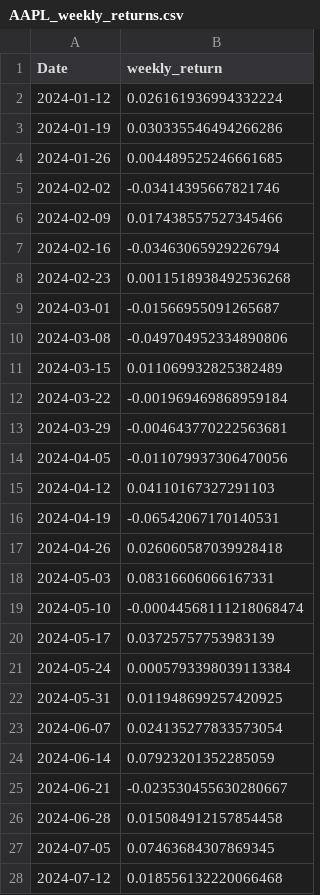
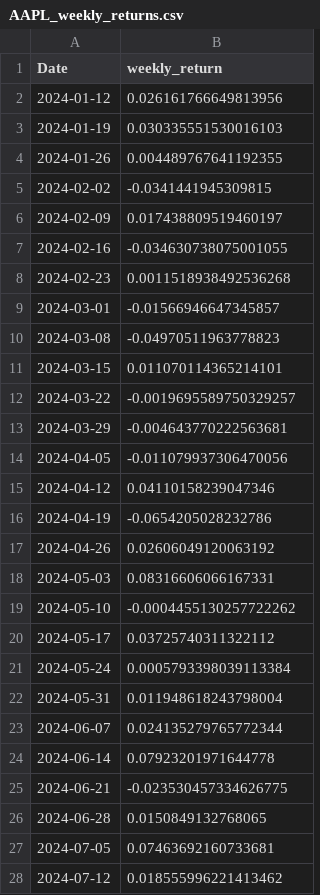
Before and after one commit to Ahaan1234/FinnBERT-Analysis, a CSV file: AAPL_weekly_returns.csv, drawn as a sheet; only a part is shown; the diff covers the shown part only.

```diff
--- a/AAPL_weekly_returns.csv
+++ b/AAPL_weekly_returns.csv
@@ -1,28 +1,28 @@
 Date,weekly_return
-2024-01-12,0.026161936994332224
-2024-01-19,0.030335546494266286
-2024-01-26,0.004489525246661685
-2024-02-02,-0.03414395667821746
-2024-02-09,0.017438557527345466
-2024-02-16,-0.03463065929226794
+2024-01-12,0.026161766649813956
+2024-01-19,0.030335551530016103
+2024-01-26,0.004489767641192355
+2024-02-02,-0.0341441945309815
+2024-02-09,0.017438809519460197
+2024-02-16,-0.034630738075001055
 2024-02-23,0.0011518938492536268
-2024-03-01,-0.01566955091265687
-2024-03-08,-0.049704952334890806
-2024-03-15,0.011069932825382489
-2024-03-22,-0.001969469868959184
+2024-03-01,-0.01566946647345857
+2024-03-08,-0.04970511963778823
+2024-03-15,0.011070114365214101
+2024-03-22,-0.0019695589750329257
 2024-03-29,-0.004643770222563681
 2024-04-05,-0.011079937306470056
-2024-04-12,0.04110167327291103
-2024-04-19,-0.06542067170140531
-2024-04-26,0.026060587039928418
+2024-04-12,0.04110158239047346
+2024-04-19,-0.0654205028232786
+2024-04-26,0.02606049120063192
 2024-05-03,0.08316606066167331
-2024-05-10,-0.00044568111218068474
-2024-05-17,0.03725757753983139
+2024-05-10,-0.0004455130257722262
+2024-05-17,0.03725740311322112
 2024-05-24,0.0005793398039113384
-2024-05-31,0.011948699257420925
-2024-06-07,0.024135277833573054
-2024-06-14,0.07923201352285059
-2024-06-21,-0.023530455630280667
-2024-06-28,0.015084912157854458
-2024-07-05,0.07463684307869345
-2024-07-12,0.018556132220066468
+2024-05-31,0.011948618243798004
+2024-06-07,0.024135279765772344
+2024-06-14,0.07923201971644778
+2024-06-21,-0.023530457334626775
+2024-06-28,0.0150849132768065
+2024-07-05,0.07463692160733681
+2024-07-12,0.018555996221413462
```
Also changed, not shown: 48 edited cells elsewhere in this file, 1 other file.
